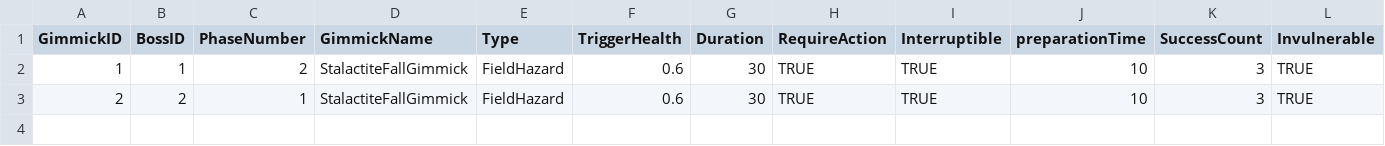
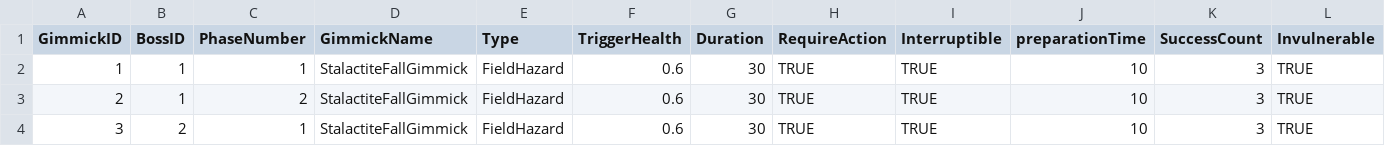
Before and after one commit to Minsu1232/HadesProject2, a CSV file: Assets/StreamingAssets/BossGimmicks.csv, drawn as a sheet; only a part is shown; rows hold the shown columns only; the diff names each change by its address in the sheet, - before the commit and + after, or states it on an @@ line.

```diff
--- a/Assets/StreamingAssets/BossGimmicks.csv
+++ b/Assets/StreamingAssets/BossGimmicks.csv
-C2 (PhaseNumber): 2
+C2 (PhaseNumber): 1
-B3 (BossID): 2
+B3 (BossID): 1
-C3 (PhaseNumber): 1
+C3 (PhaseNumber): 2
+row 4: 3 | 2 | 1 | StalactiteFallGimmick | FieldHazard | 0.6 | 30 | TRUE | TRUE | 10 | 3 | TRUE
```
Also changed, not shown: Assets/StreamingAssets/BossBase.csv, Assets/StreamingAssets/BossPatterns.csv, 20 other files.
